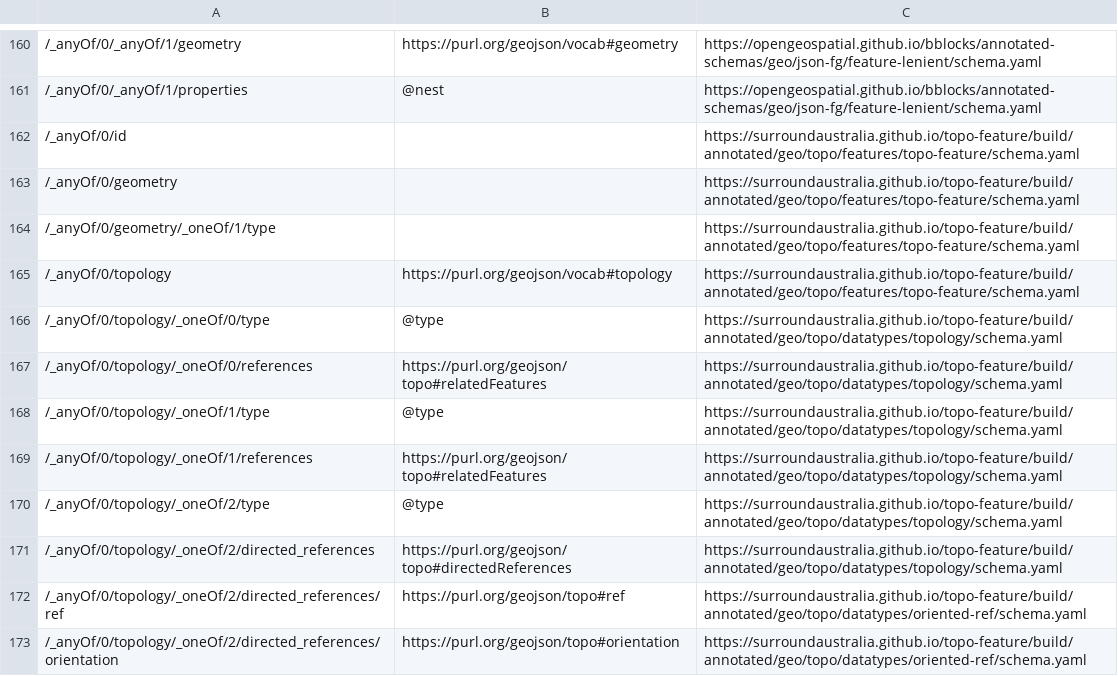
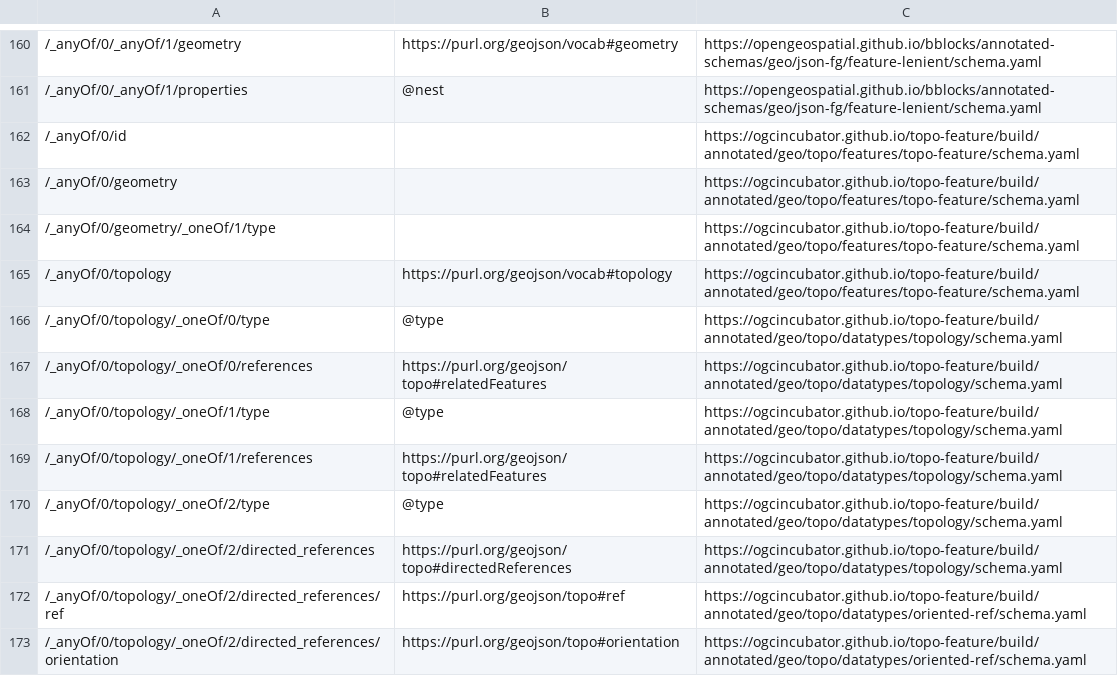
Before and after one commit to ogcincubator/bblocks-land-parcels, a TSV file: build/annotated/ladm/land-parcels/parcel/_visited_properties.tsv, drawn as a sheet; only a part is shown, gaps mark what is left out; the diff covers the shown part only; the diff names each change by its address in the sheet, - before the commit and + after, or states it on an @@ line.

```diff
--- a/build/annotated/ladm/land-parcels/parcel/_visited_properties.tsv
+++ b/build/annotated/ladm/land-parcels/parcel/_visited_properties.tsv
-C162:C165: https://surroundaustralia.github.io/topo-feature/build/annotated/geo/topo/features/topo-feature/schema.yaml
+C162:C165: https://ogcincubator.github.io/topo-feature/build/annotated/geo/topo/features/topo-feature/schema.yaml
-C166:C171: https://surroundaustralia.github.io/topo-feature/build/annotated/geo/topo/datatypes/topology/schema.yaml
+C166:C171: https://ogcincubator.github.io/topo-feature/build/annotated/geo/topo/datatypes/topology/schema.yaml
-C172:C173: https://surroundaustralia.github.io/topo-feature/build/annotated/geo/topo/datatypes/oriented-ref/schema.yaml
+C172:C173: https://ogcincubator.github.io/topo-feature/build/annotated/geo/topo/datatypes/oriented-ref/schema.yaml
```
Also changed, not shown: 15 edited cells elsewhere in this file, build/annotated/ladm/land-parcels/parcelCollection/_visited_properties.tsv, 48 other files.
